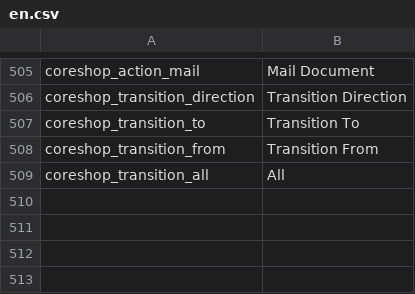
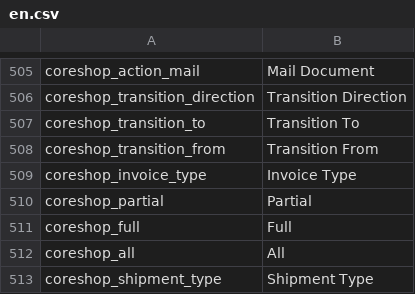
Before and after one commit to coreshop/CoreShop, a CSV file: static/texts/en.csv, drawn as a sheet; only a part is shown, gaps mark what is left out.

Commit message:
case #148 WIP: implementing mail-rules Invoice/Shipment Condition

```diff
--- a/static/texts/en.csv
+++ b/static/texts/en.csv
@@ -508,2 +508,6 @@
 "coreshop_transition_from","Transition From"
-"coreshop_transition_all","All"
+"coreshop_invoice_type","Invoice Type"
+"coreshop_partial","Partial"
+"coreshop_full","Full"
+"coreshop_all","All"
+"coreshop_shipment_type","Shipment Type"
```
Also changed, not shown: static/texts/de.csv, 5 other files.
